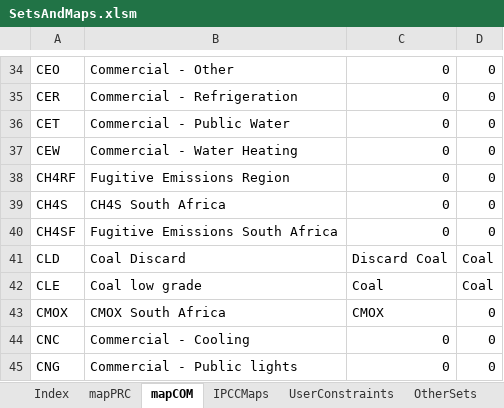
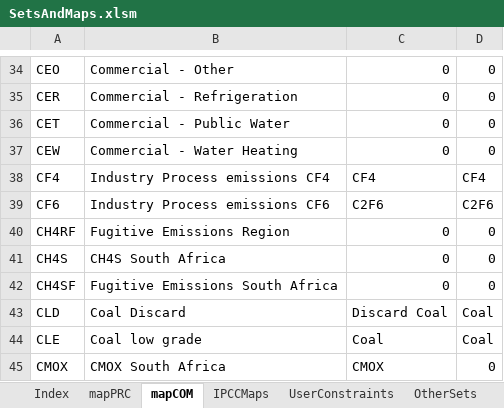
Before and after one commit to brunomerven/SATIMGE, an Excel workbook: SetsAndMaps/SetsAndMaps.xlsm, sheet mapCOM, drawn as a sheet; only a part is shown, gaps mark what is left out; the shorter side is filled out with more unchanged rows; values as stored, in another font and other column widths than the file's, no borders; the diff names each change by its address in the sheet, - before the commit and + after, or states it on an @@ line.

```diff
--- a/SetsAndMaps/SetsAndMaps.xlsm (sheet mapCOM)
+++ b/SetsAndMaps/SetsAndMaps.xlsm (sheet mapCOM)
+row 38: CF4 | Industry Process emissions CF4 | CF4 | CF4
+row 39: CF6 | Industry Process emissions CF6 | C2F6 | C2F6
```
Also changed, not shown: sheet mapPRC, sheet Index, sheet OtherSets, sheet IPCCMaps, formulas that keep their value, hidden cells, SATIMGE.xlsm, 51 other files.
